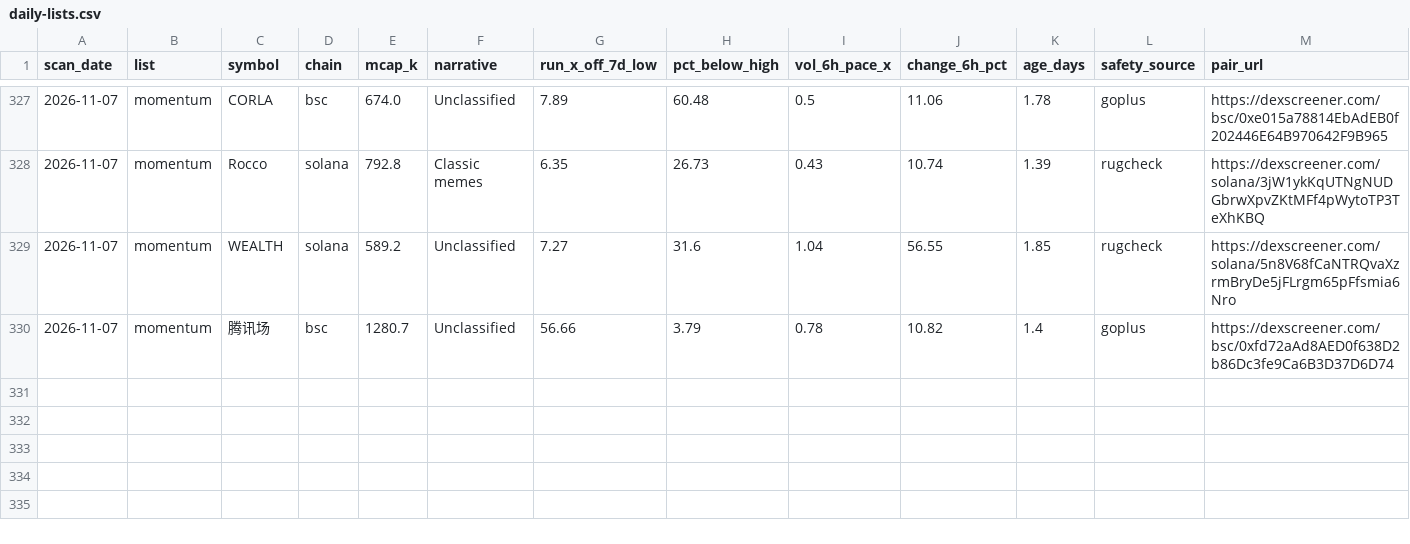
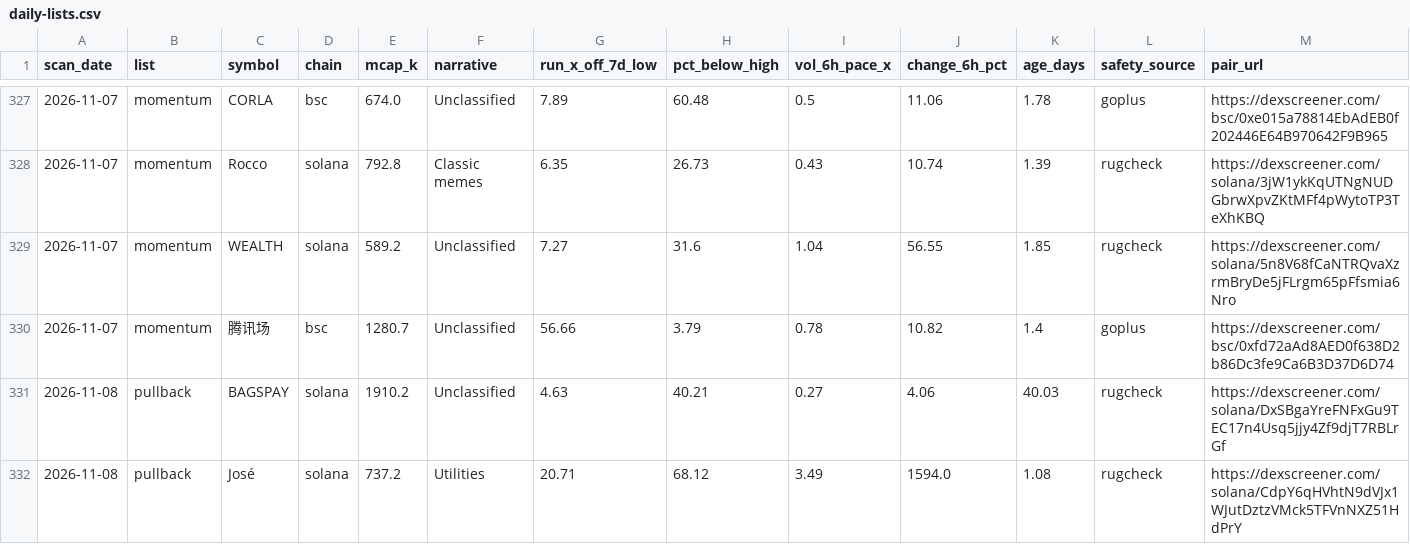
Before and after one commit to hueyyy-eng/moonshot-fetch, a CSV file: site/daily-lists.csv, drawn as a sheet; only a part is shown, gaps mark what is left out; rows hold the shown columns only; the diff names each change by its address in the sheet, - before the commit and + after, or states it on an @@ line.

```diff
--- a/site/daily-lists.csv
+++ b/site/daily-lists.csv
+row 331: 2026-11-08 | pullback | BAGSPAY | solana | 1910.2 | Unclassified | 4.63 | 40.21 | 0.27 | 4.06 | 40.03 | rugcheck | https://dexscreener.com/solana/DxSBgaYreFNFxGu9TEC17n4Usq5jjy4Zf9djT7RBLrGf
+row 332: 2026-11-08 | pullback | José | solana | 737.2 | Utilities | 20.71 | 68.12 | 3.49 | 1594.0 | 1.08 | rugcheck | https://dexscreener.com/solana/CdpY6qHVhtN9dVJx1WJutDztzVMck5TFVnNXZ51HdPrY
```
Also changed, not shown: site/narrative-log.csv, site/near-miss-log.csv, 6 other files.
